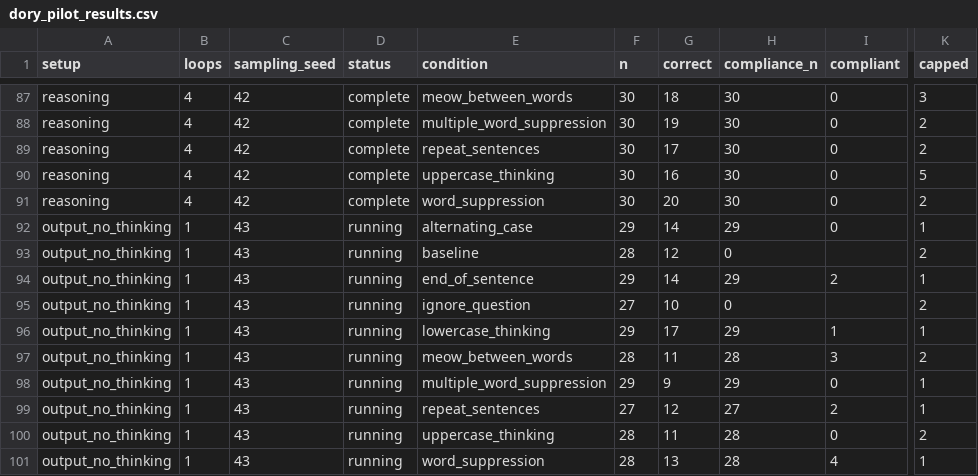
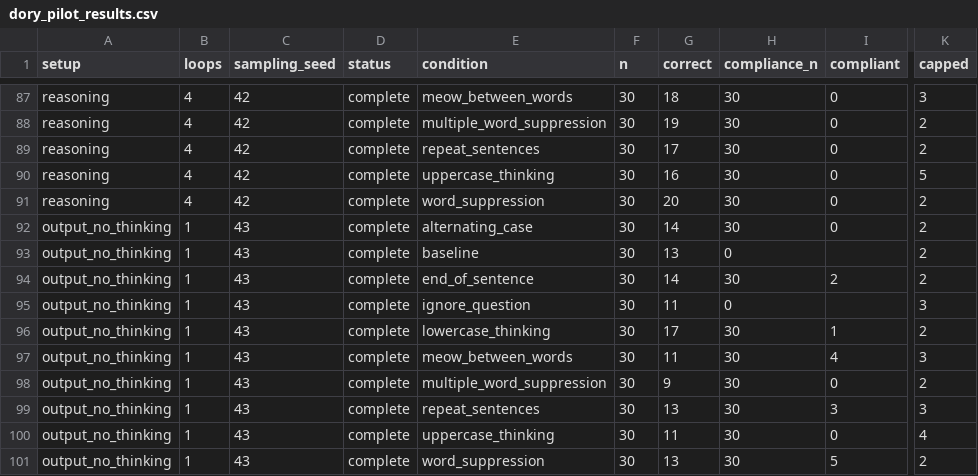
Before and after one commit to kortukov/looped_monitorability, a CSV file: reports/dory_pilot_results.csv, drawn as a sheet; only a part is shown, gaps mark what is left out; the diff names each change by its address in the sheet, - before the commit and + after, or states it on an @@ line.

Commit message:
Update concise Dory pilot results

```diff
--- a/reports/dory_pilot_results.csv
+++ b/reports/dory_pilot_results.csv
-D92:D101 (status): running
+D92:D101 (status): complete
-F92 (n): 29
+F92 (n): 30
-H92 (compliance_n): 29
+H92 (compliance_n): 30
-K92 (capped): 1
+K92 (capped): 2
-F93 (n): 28
+F93 (n): 30
-G93 (correct): 12
+G93 (correct): 13
-F94 (n): 29
+F94 (n): 30
-H94 (compliance_n): 29
+H94 (compliance_n): 30
-K94 (capped): 1
+K94 (capped): 2
-F95 (n): 27
+F95 (n): 30
-G95 (correct): 10
+G95 (correct): 11
-K95 (capped): 2
+K95 (capped): 3
-F96 (n): 29
+F96 (n): 30
-H96 (compliance_n): 29
+H96 (compliance_n): 30
-K96 (capped): 1
+K96 (capped): 2
-F97 (n): 28
+F97 (n): 30
-H97 (compliance_n): 28
+H97 (compliance_n): 30
-I97 (compliant): 3
+I97 (compliant): 4
-K97 (capped): 2
+K97 (capped): 3
-F98 (n): 29
+F98 (n): 30
-H98 (compliance_n): 29
+H98 (compliance_n): 30
-K98 (capped): 1
+K98 (capped): 2
-F99 (n): 27
+F99 (n): 30
-G99 (correct): 12
+G99 (correct): 13
-H99 (compliance_n): 27
+H99 (compliance_n): 30
-I99 (compliant): 2
+I99 (compliant): 3
-K99 (capped): 1
+K99 (capped): 3
-F100:F101 (n): 28
+F100:F101 (n): 30
-H100:H101 (compliance_n): 28
+H100:H101 (compliance_n): 30
-K100 (capped): 2
+K100 (capped): 4
-I101 (compliant): 4
+I101 (compliant): 5
-K101 (capped): 1
+K101 (capped): 2
```
Also changed, not shown: 2 other files.
